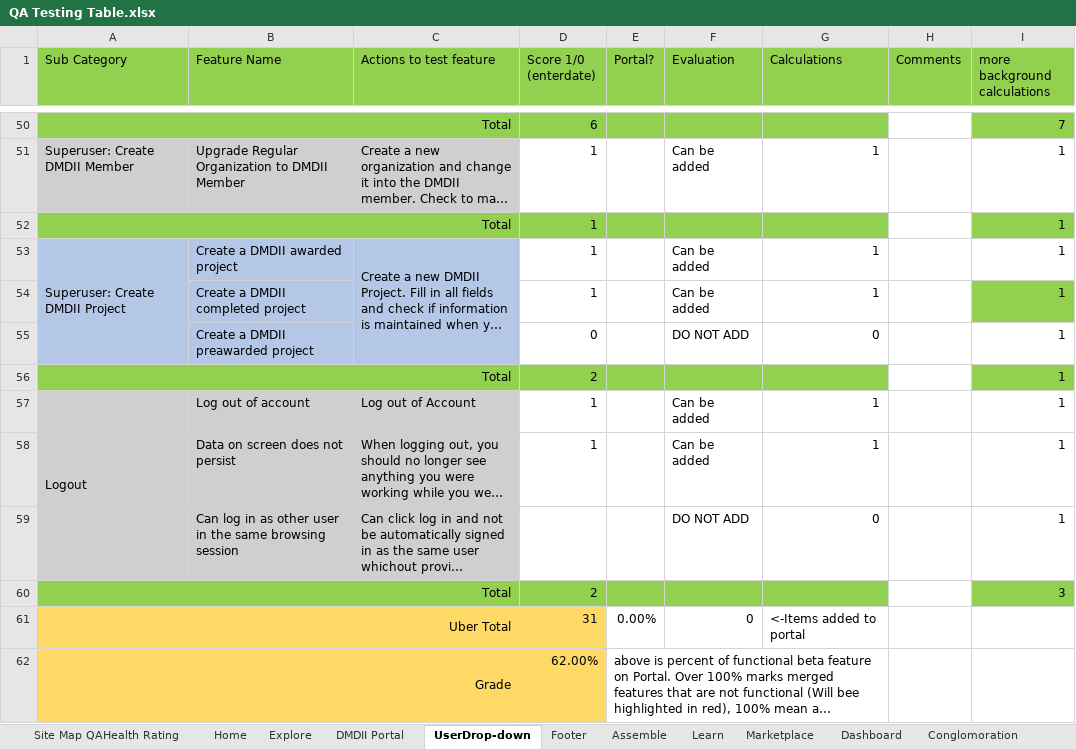
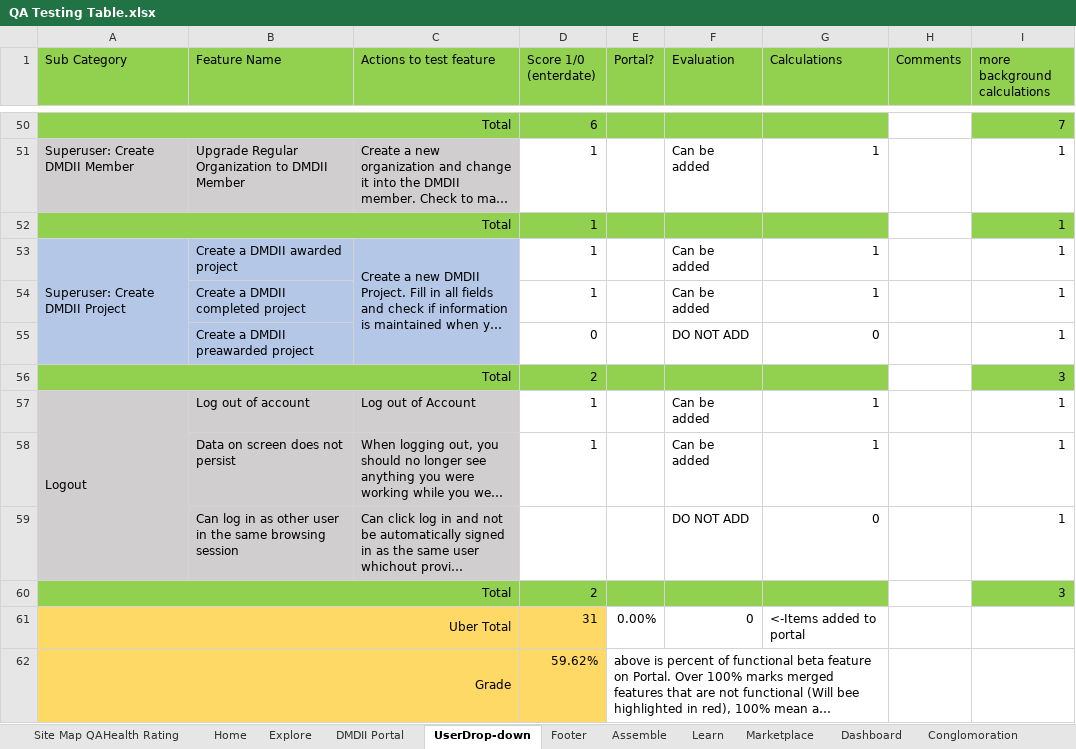
Before and after one commit to dmc-uilabs/dmcqa, an Excel workbook: QA Testing Table.xlsx, sheet UserDrop-down, drawn as a sheet; only a part is shown, gaps mark what is left out; long unchanged cells end in …; values as stored, in another font and other column widths than the file's, no borders; conditional formats not drawn; the diff names each change by its address in the sheet, - before the commit and + after, or states it on an @@ line.

```diff
--- a/QA Testing Table.xlsx (sheet UserDrop-down)
+++ b/QA Testing Table.xlsx (sheet UserDrop-down)
-I54 fill: #92D050
+I54 fill: none
-I56 (more background calculations): 1
+I56 (more background calculations): 3
-D62 (Score 1/0 (enterdate)): 62.00%
+D62 (Score 1/0 (enterdate)): 59.62%
```
Also changed, not shown: sheet Site Map QAHealth Rating, 1 other file.
